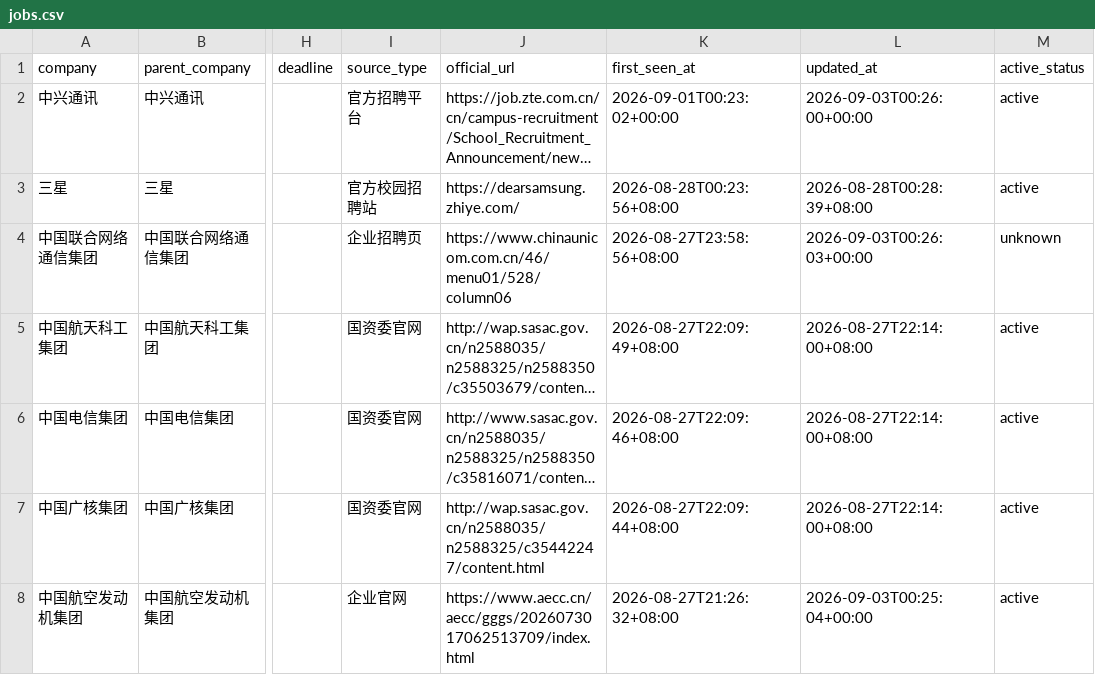
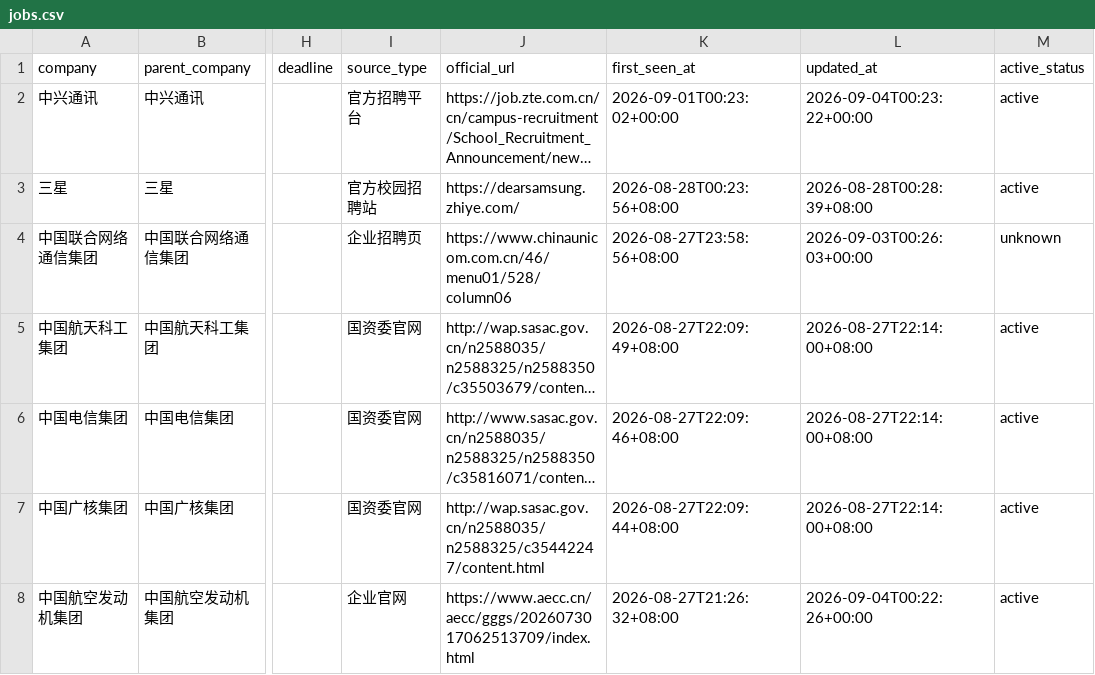
Before and after one commit to luweitao31-lgtm/campus-jobs-2027, a CSV file: docs/jobs.csv, drawn as a sheet; only a part is shown, gaps mark what is left out; long unchanged cells end in …; the diff names each change by its address in the sheet, - before the commit and + after, or states it on an @@ line.

```diff
--- a/docs/jobs.csv
+++ b/docs/jobs.csv
-L2 (updated_at): 2026-09-03T00:26:00+00:00
+L2 (updated_at): 2026-09-04T00:23:22+00:00
-L8 (updated_at): 2026-09-03T00:25:04+00:00
+L8 (updated_at): 2026-09-04T00:22:26+00:00
```
Also changed, not shown: 4 other files.
